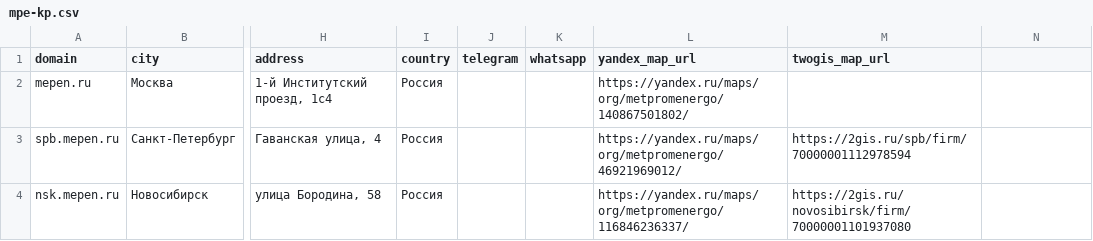
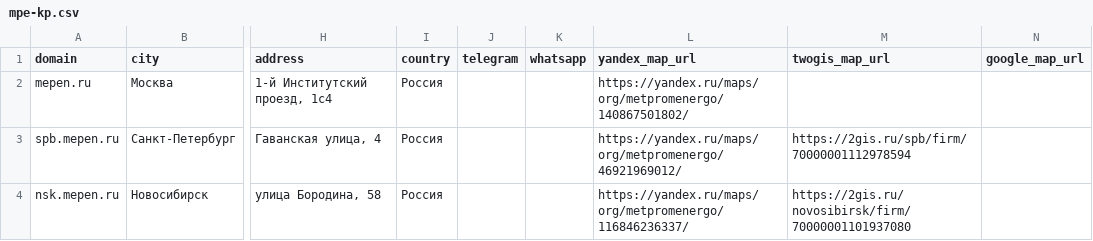
Before and after one commit to mag66530/site-checker, a CSV file: catalogs/mpe-kp.csv, drawn as a sheet; only a part is shown, gaps mark what is left out; the diff names each change by its address in the sheet, - before the commit and + after, or states it on an @@ line.

```diff
--- a/catalogs/mpe-kp.csv
+++ b/catalogs/mpe-kp.csv
-N1: (empty)
+N1: google_map_url
```
Also changed, not shown: catalogs/imp-kp.csv, catalogs/smu-kp.csv, 8 other files.
